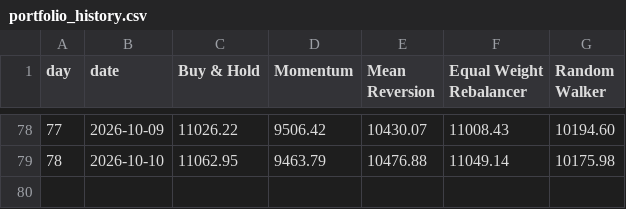
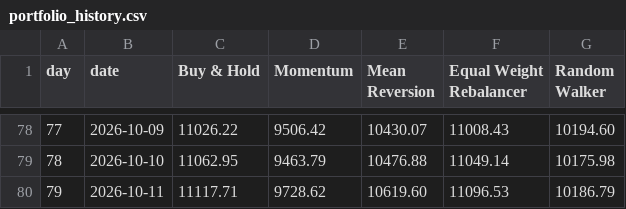
Before and after one commit to thebeardedmild/hello-world, a CSV file: finance fun/data/portfolio_history.csv, drawn as a sheet; only a part is shown, gaps mark what is left out; the diff names each change by its address in the sheet, - before the commit and + after, or states it on an @@ line.

```diff
--- a/finance fun/data/portfolio_history.csv
+++ b/finance fun/data/portfolio_history.csv
+row 80: 79 | 2026-10-11 | 11117.71 | 9728.62 | 10619.60 | 11096.53 | 10186.79
```
Also changed, not shown: finance fun/data/ledger/equal_weight_rebalancer.csv, finance fun/data/ledger/random_walker.csv, 5 other files.
